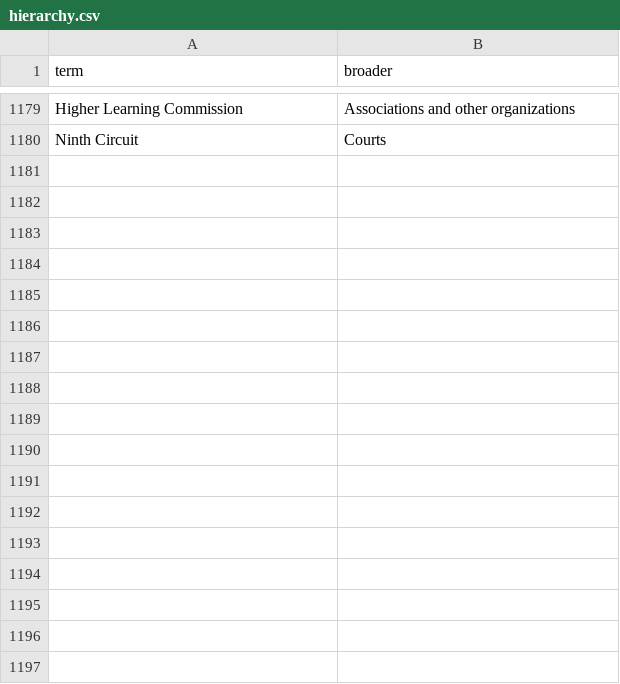
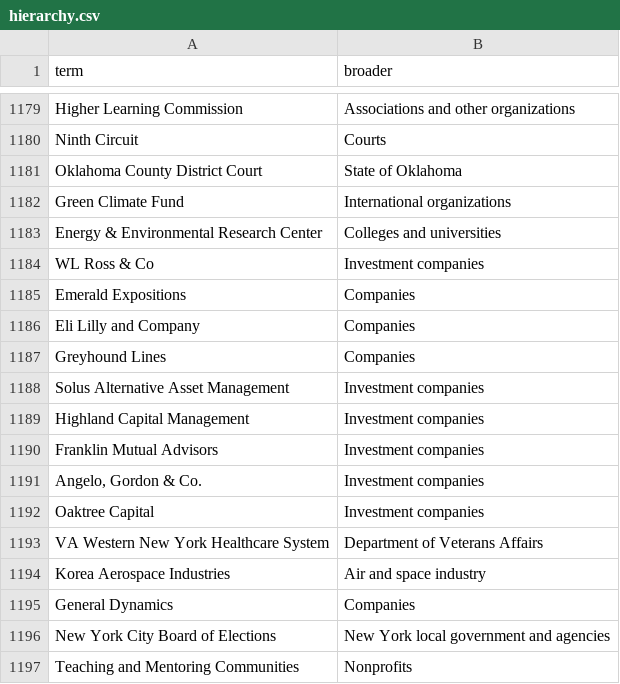
Before and after one commit to Robin-IA/Congressional-Letters-Dev, a CSV file: vocabulary/hierarchy.csv, drawn as a sheet; only a part is shown, gaps mark what is left out; the diff names each change by its address in the sheet, - before the commit and + after, or states it on an @@ line.

```diff
--- a/vocabulary/hierarchy.csv
+++ b/vocabulary/hierarchy.csv
+row 1181: Oklahoma County District Court | State of Oklahoma
+row 1182: Green Climate Fund | International organizations
+row 1183: Energy & Environmental Research Center | Colleges and universities
+row 1184: WL Ross & Co | Investment companies
+row 1185: Emerald Expositions | Companies
+row 1186: Eli Lilly and Company | Companies
+row 1187: Greyhound Lines | Companies
+row 1188: Solus Alternative Asset Management | Investment companies
+row 1189: Highland Capital Management | Investment companies
+row 1190: Franklin Mutual Advisors | Investment companies
+row 1191: Angelo, Gordon & Co. | Investment companies
+row 1192: Oaktree Capital | Investment companies
+row 1193: VA Western New York Healthcare System | Department of Veterans Affairs
+row 1194: Korea Aerospace Industries | Air and space industry
+row 1195: General Dynamics | Companies
+row 1196: New York City Board of Elections | New York local government and agencies
+row 1197: Teaching and Mentoring Communities | Nonprofits
```
Also changed, not shown: letters-discarded/letters.csv, vocabulary/letter-dates.csv, 6 other files.
